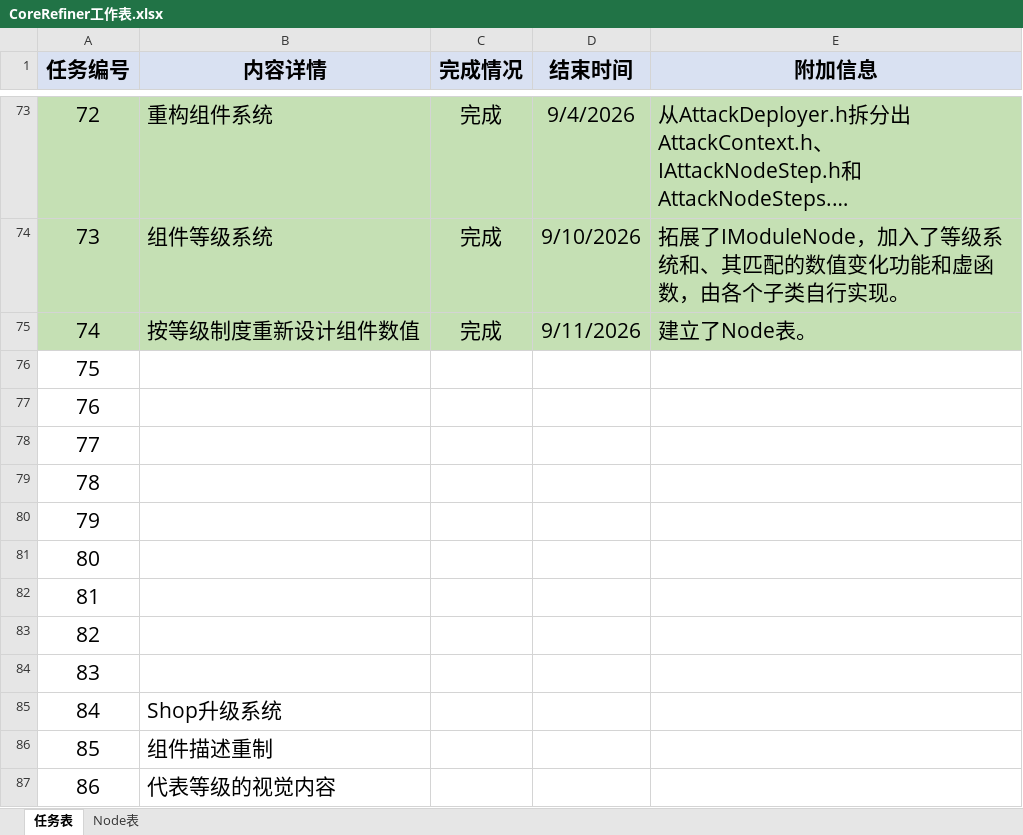
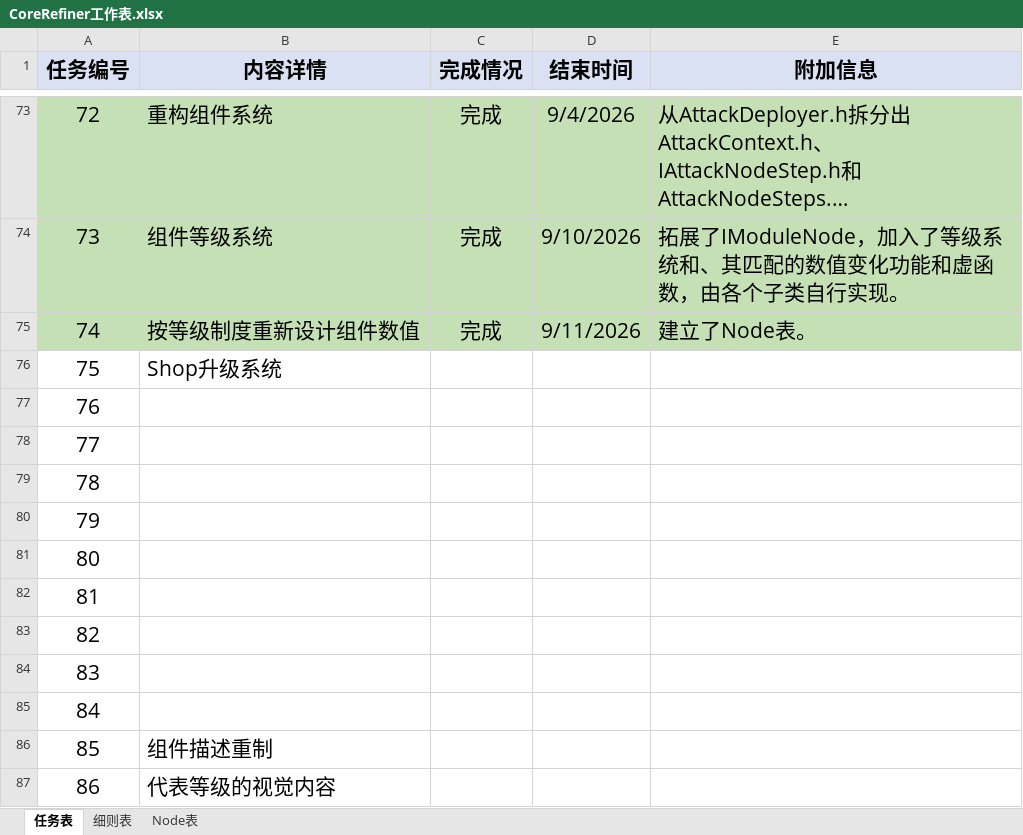
Before and after one commit to MrMedius/CoreRefiner, an Excel workbook: CoreRefiner工作表.xlsx, sheet 任务表, drawn as a sheet; only a part is shown, gaps mark what is left out; long unchanged cells end in …; values as stored, in another font and other column widths than the file's, no borders; the diff names each change by its address in the sheet, - before the commit and + after, or states it on an @@ line.

```diff
--- a/CoreRefiner工作表.xlsx (sheet 任务表)
+++ b/CoreRefiner工作表.xlsx (sheet 任务表)
+sheet tab: 细则表
-B76 (内容详情): (empty)
+B76 (内容详情): Shop升级系统
-B85 (内容详情): Shop升级系统
+B85 (内容详情): (empty)
```
Also changed, not shown: sheet Node表, 8 other files.
